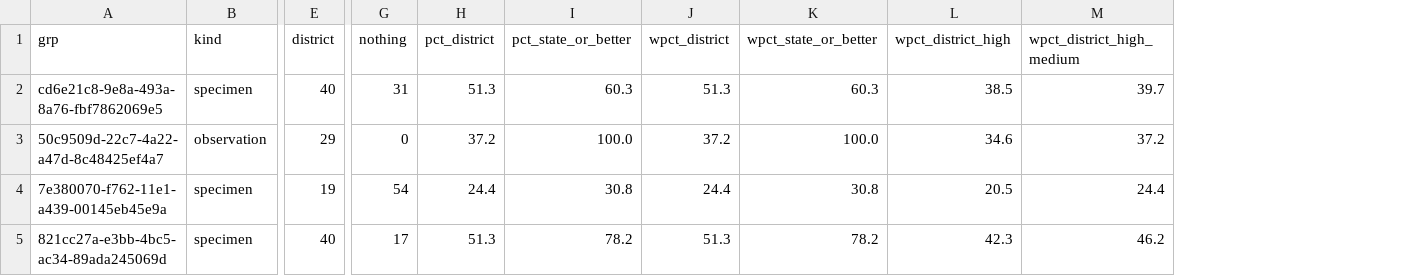
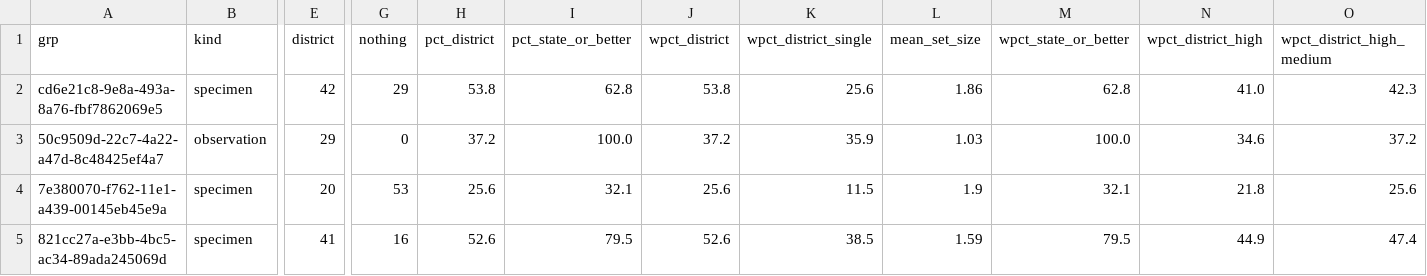
Before and after one commit to urbanmorph/overlooked, a CSV file: experiments/georef/results/fix_by_dataset.csv, drawn as a sheet; only a part is shown, gaps mark what is left out; addresses are those after the commit; the diff covers the shown part only; the diff names each change by its address in the sheet, - before the commit and + after, or states it on an @@ line.

```diff
--- a/experiments/georef/results/fix_by_dataset.csv
+++ b/experiments/georef/results/fix_by_dataset.csv
+column K (wpct_district_single), rows 2-5: 25.6 | 35.9 | 11.5 | 38.5
+column L (mean_set_size), rows 2-5: 1.86 | 1.03 | 1.9 | 1.59
-E2 (district): 40
+E2 (district): 42
-G2 (nothing): 31
+G2 (nothing): 29
-H2 (pct_district): 51.3
+H2 (pct_district): 53.8
-I2 (pct_state_or_better): 60.3
+I2 (pct_state_or_better): 62.8
-J2 (wpct_district): 51.3
+J2 (wpct_district): 53.8
-M2 (wpct_state_or_better): 60.3
+M2 (wpct_state_or_better): 62.8
-N2 (wpct_district_high): 38.5
+N2 (wpct_district_high): 41.0
-O2 (wpct_district_high_medium): 39.7
+O2 (wpct_district_high_medium): 42.3
-E4 (district): 19
+E4 (district): 20
-G4 (nothing): 54
+G4 (nothing): 53
-H4 (pct_district): 24.4
+H4 (pct_district): 25.6
-I4 (pct_state_or_better): 30.8
+I4 (pct_state_or_better): 32.1
-J4 (wpct_district): 24.4
+J4 (wpct_district): 25.6
-M4 (wpct_state_or_better): 30.8
+M4 (wpct_state_or_better): 32.1
-N4 (wpct_district_high): 20.5
+N4 (wpct_district_high): 21.8
-O4 (wpct_district_high_medium): 24.4
+O4 (wpct_district_high_medium): 25.6
-E5 (district): 40
+E5 (district): 41
-G5 (nothing): 17
+G5 (nothing): 16
-H5 (pct_district): 51.3
+H5 (pct_district): 52.6
-I5 (pct_state_or_better): 78.2
+I5 (pct_state_or_better): 79.5
-J5 (wpct_district): 51.3
+J5 (wpct_district): 52.6
-M5 (wpct_state_or_better): 78.2
+M5 (wpct_state_or_better): 79.5
-N5 (wpct_district_high): 42.3
+N5 (wpct_district_high): 44.9
-O5 (wpct_district_high_medium): 46.2
+O5 (wpct_district_high_medium): 47.4
```
Also changed, not shown: 76 edited cells elsewhere in this file, experiments/georef/results/test_by_dataset.csv, experiments/georef/results/test_by_kind.csv, 23 other files.
